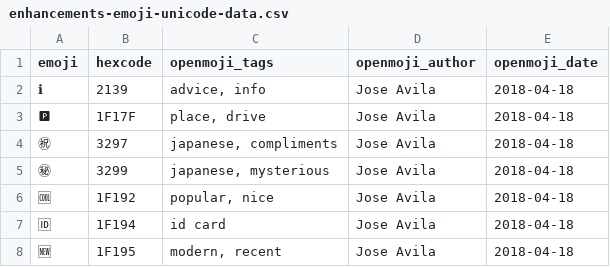
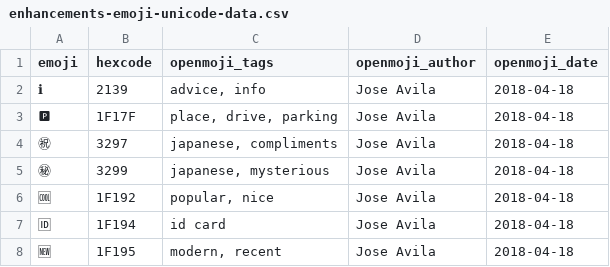
Before and after one commit to hfg-gmuend/openmoji, a CSV file: data/enhancements-emoji-unicode-data.csv, drawn as a sheet; only a part is shown; the diff names each change by its address in the sheet, - before the commit and + after, or states it on an @@ line.

```diff
--- a/data/enhancements-emoji-unicode-data.csv
+++ b/data/enhancements-emoji-unicode-data.csv
-C3 (openmoji_tags): place, drive
+C3 (openmoji_tags): place, drive, parking
```
Also changed, not shown: 5 other files.
